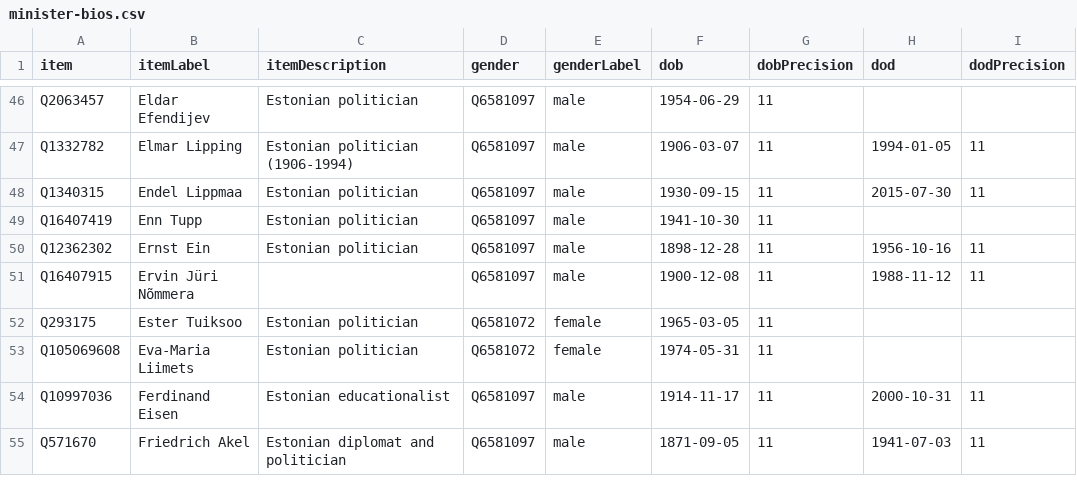
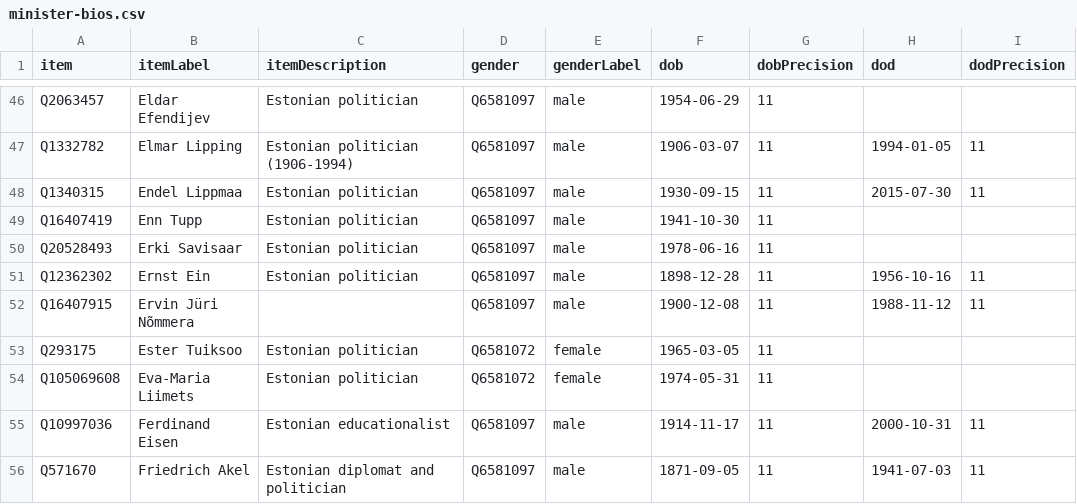
Before and after one commit to every-politician-scrapers/estonia, a CSV file: wikidata/results/minister-bios.csv, drawn as a sheet; only a part is shown, gaps mark what is left out.

```diff
--- a/wikidata/results/minister-bios.csv
+++ b/wikidata/results/minister-bios.csv
@@ -49,2 +49,3 @@ Q1340315,Endel Lippmaa,Estonian politician,Q6581097,male,1930-09-15,11,2015-07-3
 Q16407419,Enn Tupp,Estonian politician,Q6581097,male,1941-10-30,11,,
+Q20528493,Erki Savisaar,Estonian politician,Q6581097,male,1978-06-16,11,,
 Q12362302,Ernst Ein,Estonian politician,Q6581097,male,1898-12-28,11,1956-10-16,11
```
Also changed, not shown: wikidata/results/all-ministers.csv, wikidata/results/current-cabinet.csv.
